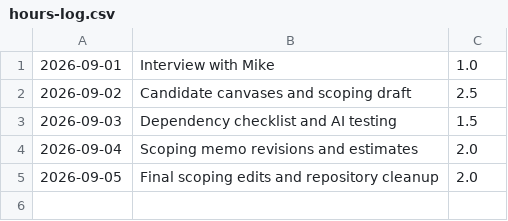
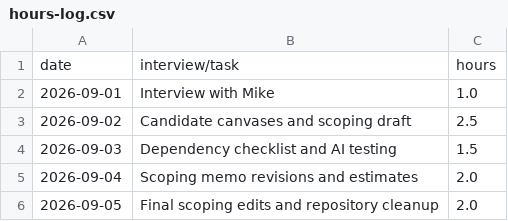
Before and after one commit to Regdak34S/RJ-Capstone, a CSV file: docs/hours-log.csv, drawn as a sheet.

Commit message:
Add header row to hours-log.csv

```diff
--- a/docs/hours-log.csv
+++ b/docs/hours-log.csv
@@ -1 +1,2 @@
+date,interview/task,hours
 2026-09-01,Interview with Mike,1.0
```
